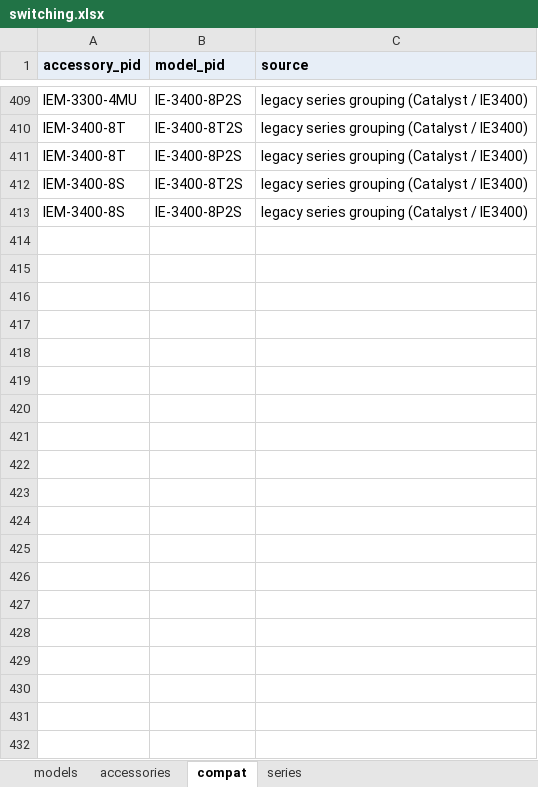
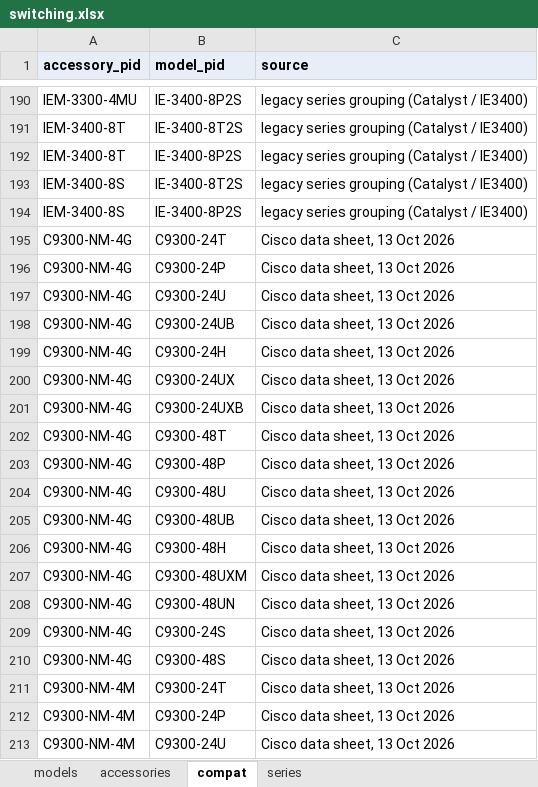
Before and after one commit to DenizYcode/tools4us, an Excel workbook: data/catalog/switching.xlsx, sheet compat, drawn as a sheet; only a part is shown, gaps mark what is left out; values as stored, in another font and other column widths than the file's, no borders; the diff covers the shown part only; the diff names each change by its address in the sheet, - before the commit and + after, or states it on an @@ line.

```diff
--- a/data/catalog/switching.xlsx (sheet compat)
+++ b/data/catalog/switching.xlsx (sheet compat)
+row 195: C9300-NM-4G | C9300-24T | Cisco data sheet, 13 Oct 2026
+row 196: C9300-NM-4G | C9300-24P | Cisco data sheet, 13 Oct 2026
+row 197: C9300-NM-4G | C9300-24U | Cisco data sheet, 13 Oct 2026
+row 198: C9300-NM-4G | C9300-24UB | Cisco data sheet, 13 Oct 2026
+row 199: C9300-NM-4G | C9300-24H | Cisco data sheet, 13 Oct 2026
+row 200: C9300-NM-4G | C9300-24UX | Cisco data sheet, 13 Oct 2026
+row 201: C9300-NM-4G | C9300-24UXB | Cisco data sheet, 13 Oct 2026
+row 202: C9300-NM-4G | C9300-48T | Cisco data sheet, 13 Oct 2026
+row 203: C9300-NM-4G | C9300-48P | Cisco data sheet, 13 Oct 2026
+row 204: C9300-NM-4G | C9300-48U | Cisco data sheet, 13 Oct 2026
+row 205: C9300-NM-4G | C9300-48UB | Cisco data sheet, 13 Oct 2026
+row 206: C9300-NM-4G | C9300-48H | Cisco data sheet, 13 Oct 2026
+row 207: C9300-NM-4G | C9300-48UXM | Cisco data sheet, 13 Oct 2026
+row 208: C9300-NM-4G | C9300-48UN | Cisco data sheet, 13 Oct 2026
+row 209: C9300-NM-4G | C9300-24S | Cisco data sheet, 13 Oct 2026
+row 210: C9300-NM-4G | C9300-48S | Cisco data sheet, 13 Oct 2026
+row 211: C9300-NM-4M | C9300-24T | Cisco data sheet, 13 Oct 2026
+row 212: C9300-NM-4M | C9300-24P | Cisco data sheet, 13 Oct 2026
+row 213: C9300-NM-4M | C9300-24U | Cisco data sheet, 13 Oct 2026
```
Also changed, not shown: 102 added rows and 219 removed rows elsewhere in this sheet, sheet accessories, 14 other files.
